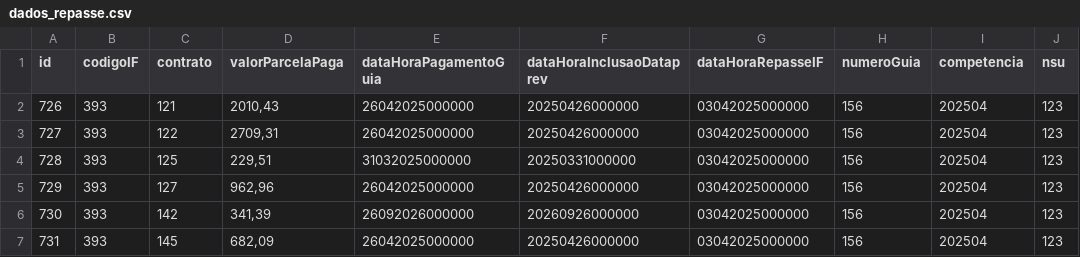
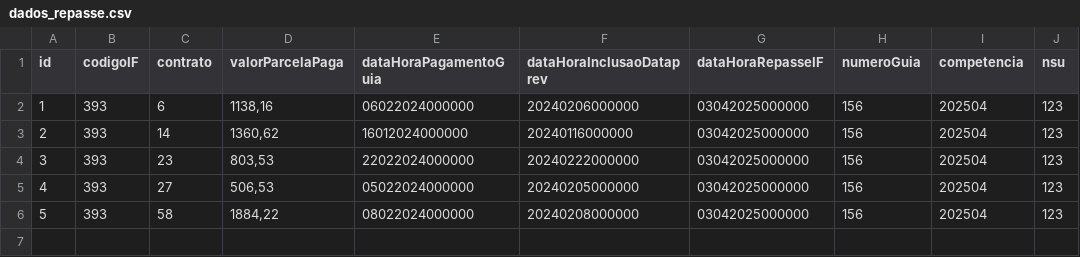
Before and after one commit to ClaudioRaphaelCT/MockPrevRepasse, a CSV file: dados_repasse.csv, drawn as a sheet; the diff names each change by its address in the sheet, - before the commit and + after, or states it on an @@ line.

```diff
--- a/dados_repasse.csv
+++ b/dados_repasse.csv
@@ column A (id) renumbered between rows 2 and 6 @@
-C2 (contrato): 121
+C2 (contrato): 6
-D2 (valorParcelaPaga): 2010,43
+D2 (valorParcelaPaga): 1138,16
-E2 (dataHoraPagamentoGuia): 26042025000000
+E2 (dataHoraPagamentoGuia): 06022024000000
-F2 (dataHoraInclusaoDataprev): 20250426000000
+F2 (dataHoraInclusaoDataprev): 20240206000000
-C3 (contrato): 122
+C3 (contrato): 14
-D3 (valorParcelaPaga): 2709,31
+D3 (valorParcelaPaga): 1360,62
-E3 (dataHoraPagamentoGuia): 26042025000000
+E3 (dataHoraPagamentoGuia): 16012024000000
-F3 (dataHoraInclusaoDataprev): 20250426000000
+F3 (dataHoraInclusaoDataprev): 20240116000000
-C4 (contrato): 125
+C4 (contrato): 23
-D4 (valorParcelaPaga): 229,51
+D4 (valorParcelaPaga): 803,53
-E4 (dataHoraPagamentoGuia): 31032025000000
+E4 (dataHoraPagamentoGuia): 22022024000000
-F4 (dataHoraInclusaoDataprev): 20250331000000
+F4 (dataHoraInclusaoDataprev): 20240222000000
-C5 (contrato): 127
+C5 (contrato): 27
-D5 (valorParcelaPaga): 962,96
+D5 (valorParcelaPaga): 506,53
-E5 (dataHoraPagamentoGuia): 26042025000000
+E5 (dataHoraPagamentoGuia): 05022024000000
-F5 (dataHoraInclusaoDataprev): 20250426000000
+F5 (dataHoraInclusaoDataprev): 20240205000000
-C6 (contrato): 142
+C6 (contrato): 58
-D6 (valorParcelaPaga): 341,39
+D6 (valorParcelaPaga): 1884,22
-E6 (dataHoraPagamentoGuia): 26092026000000
+E6 (dataHoraPagamentoGuia): 08022024000000
-F6 (dataHoraInclusaoDataprev): 20260926000000
+F6 (dataHoraInclusaoDataprev): 20240208000000
-row 7: 731 | 393 | 145 | 682,09 | 26042025000000 | 20250426000000 | 03042025000000 | 156 | 202504 | 123
```
Also changed, not shown: 1 other file.
